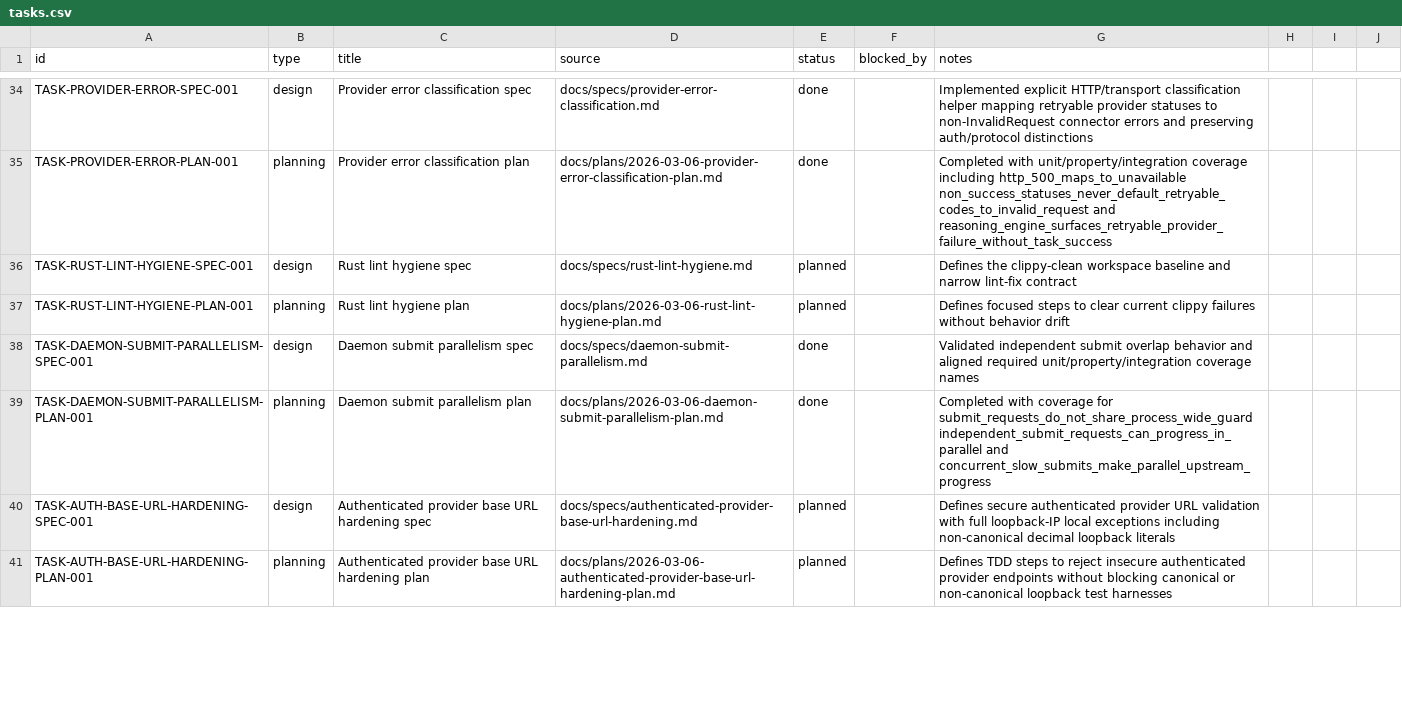
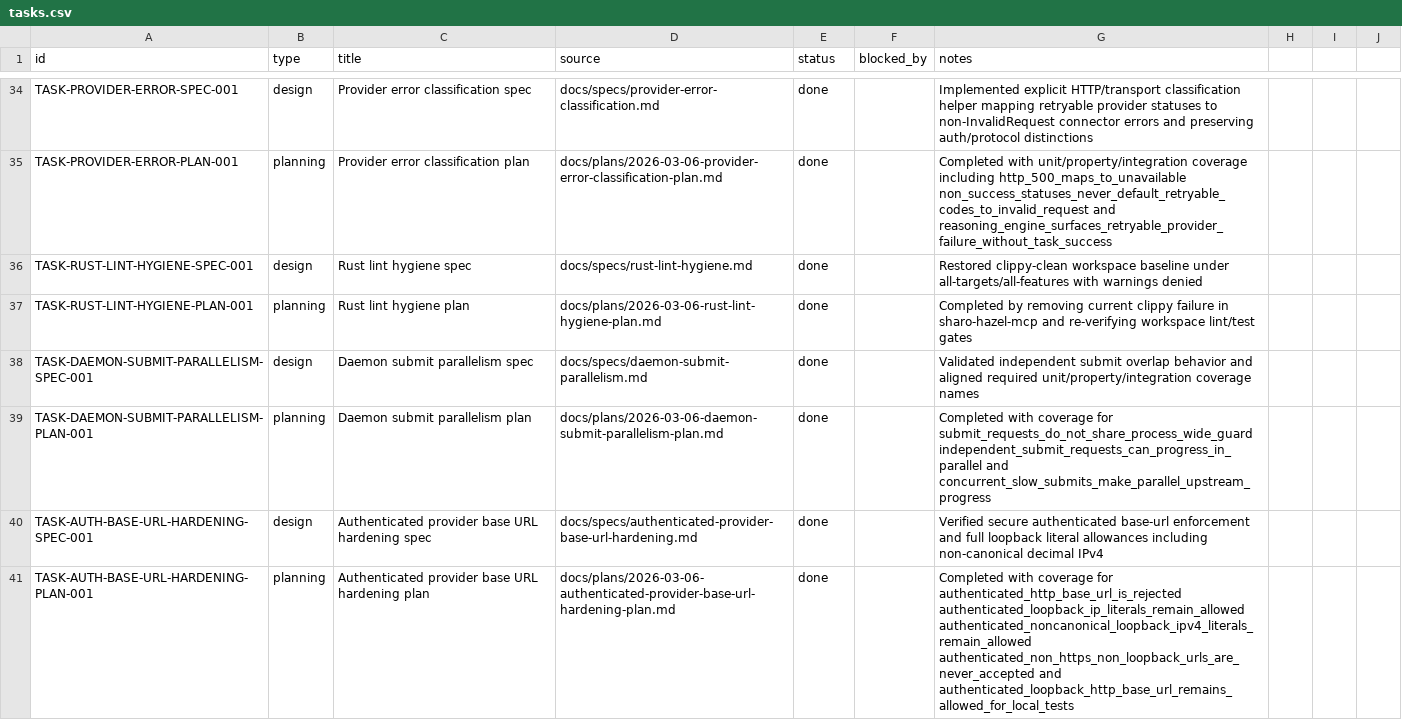
Before and after one commit to dikini/sharo, a CSV file: docs/tasks/tasks.csv, drawn as a sheet; only a part is shown, gaps mark what is left out; the diff covers the shown part only.

Commit message:
chore(tasks): close remaining planned task set

```diff
--- a/docs/tasks/tasks.csv
+++ b/docs/tasks/tasks.csv
@@ -35,7 +35,7 @@ TASK-PROVIDER-ERROR-SPEC-001,design,Provider error classification spec,docs/spec
 TASK-PROVIDER-ERROR-PLAN-001,planning,Provider error classification plan,docs/plans/2026-03-06-provider-error-classification-plan.md,done,,Completed with unit/property/integration coverage including http_500_maps_to_unavailable non_success_statuses_never_default_retryable_codes_to_invalid_request and reasoning_engine_surfaces_retryable_provider_failure_without_task_success
-TASK-RUST-LINT-HYGIENE-SPEC-001,design,Rust lint hygiene spec,docs/specs/rust-lint-hygiene.md,planned,,Defines the clippy-clean workspace baseline and narrow lint-fix contract
-TASK-RUST-LINT-HYGIENE-PLAN-001,planning,Rust lint hygiene plan,docs/plans/2026-03-06-rust-lint-hygiene-plan.md,planned,,Defines focused steps to clear current clippy failures without behavior drift
+TASK-RUST-LINT-HYGIENE-SPEC-001,design,Rust lint hygiene spec,docs/specs/rust-lint-hygiene.md,done,,Restored clippy-clean workspace baseline under all-targets/all-features with warnings denied
+TASK-RUST-LINT-HYGIENE-PLAN-001,planning,Rust lint hygiene plan,docs/plans/2026-03-06-rust-lint-hygiene-plan.md,done,,Completed by removing current clippy failure in sharo-hazel-mcp and re-verifying workspace lint/test gates
 TASK-DAEMON-SUBMIT-PARALLELISM-SPEC-001,design,Daemon submit parallelism spec,docs/specs/daemon-submit-parallelism.md,done,,Validated independent submit overlap behavior and aligned required unit/property/integration coverage names
 TASK-DAEMON-SUBMIT-PARALLELISM-PLAN-001,planning,Daemon submit parallelism plan,docs/plans/2026-03-06-daemon-submit-parallelism-plan.md,done,,Completed with coverage for submit_requests_do_not_share_process_wide_guard independent_submit_requests_can_progress_in_parallel and concurrent_slow_submits_make_parallel_upstream_progress
-TASK-AUTH-BASE-URL-HARDENING-SPEC-001,design,Authenticated provider base URL hardening spec,docs/specs/authenticated-provider-base-url-hardening.md,planned,,Defines secure authenticated provider URL validation with full loopback-IP local exceptions including non-canonical decimal loopback literals
-TASK-AUTH-BASE-URL-HARDENING-PLAN-001,planning,Authenticated provider base URL hardening plan,docs/plans/2026-03-06-authenticated-provider-base-url-hardening-plan.md,planned,,Defines TDD steps to reject insecure authenticated provider endpoints without blocking canonical or non-canonical loopback test harnesses
+TASK-AUTH-BASE-URL-HARDENING-SPEC-001,design,Authenticated provider base URL hardening spec,docs/specs/authenticated-provider-base-url-hardening.md,done,,Verified secure authenticated base-url enforcement and full loopback literal allowances including non-canonical decimal IPv4
+TASK-AUTH-BASE-URL-HARDENING-PLAN-001,planning,Authenticated provider base URL hardening plan,docs/plans/2026-03-06-authenticated-provider-base-url-hardening-plan.md,done,,Completed with coverage for authenticated_http_base_url_is_rejected authenticated_loopback_ip_literals_remain_allowed authenticated_noncanonical_loopback_ipv4_literals_remain_allowed authenticated_non_https_non_loopback_urls_are_never_accepted and authenticated_loopback_http_base_url_remains_allowed_for_local_tests
```
Also changed, not shown: 18 edited cells elsewhere in this file, 14 other files.
